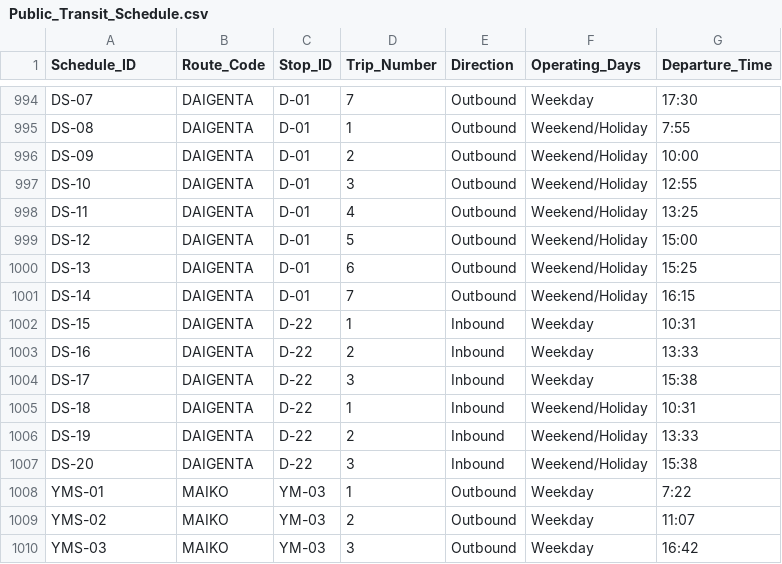
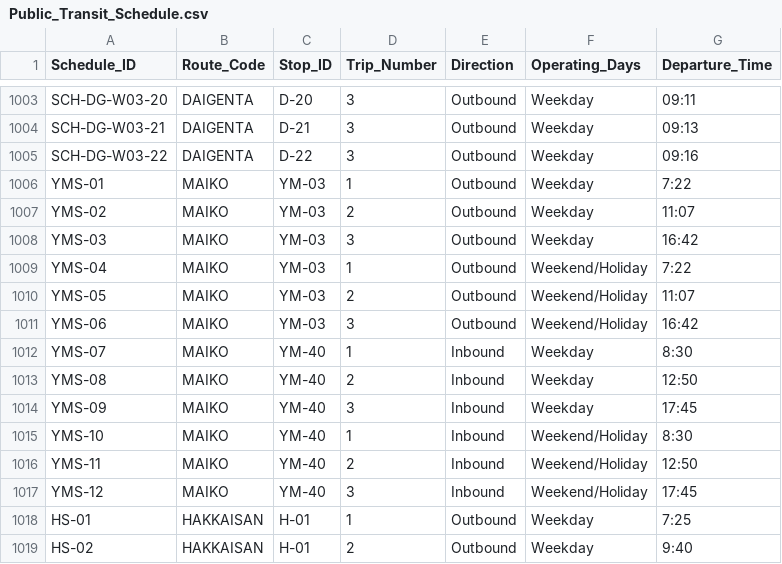
Before and after one commit to umiwumi/transit-digitization, a CSV file: Public_Transit_Schedule.csv, drawn as a sheet; only a part is shown, gaps mark what is left out; the shorter side is filled out with more unchanged rows; removed rows and columns are numbered as before the commit, all else as after; the diff covers the shown part only; the diff names each change by its address in the sheet, - before the commit and + after, or states it on an @@ line.

```diff
--- a/Public_Transit_Schedule.csv
+++ b/Public_Transit_Schedule.csv
-A1003 (Schedule_ID): DS-07
+A1003 (Schedule_ID): SCH-DG-W03-20
-C1003 (Stop_ID): D-01
+C1003 (Stop_ID): D-20
-D1003 (Trip_Number): 7
+D1003 (Trip_Number): 3
-G1003 (Departure_Time): 17:30
+G1003 (Departure_Time): 09:11
-row 995: DS-08 | DAIGENTA | D-01 | 1 | Outbound | Weekend/Holiday | 7:55
-row 996: DS-09 | DAIGENTA | D-01 | 2 | Outbound | Weekend/Holiday | 10:00
-A1004 (Schedule_ID): DS-10
+A1004 (Schedule_ID): SCH-DG-W03-21
-C1004 (Stop_ID): D-01
+C1004 (Stop_ID): D-21
-F1004 (Operating_Days): Weekend/Holiday
+F1004 (Operating_Days): Weekday
-G1004 (Departure_Time): 12:55
+G1004 (Departure_Time): 09:13
-row 998: DS-11 | DAIGENTA | D-01 | 4 | Outbound | Weekend/Holiday | 13:25
-row 999: DS-12 | DAIGENTA | D-01 | 5 | Outbound | Weekend/Holiday | 15:00
-row 1000: DS-13 | DAIGENTA | D-01 | 6 | Outbound | Weekend/Holiday | 15:25
-row 1001: DS-14 | DAIGENTA | D-01 | 7 | Outbound | Weekend/Holiday | 16:15
-row 1002: DS-15 | DAIGENTA | D-22 | 1 | Inbound | Weekday | 10:31
-row 1003: DS-16 | DAIGENTA | D-22 | 2 | Inbound | Weekday | 13:33
-A1005 (Schedule_ID): DS-17
+A1005 (Schedule_ID): SCH-DG-W03-22
-E1005 (Direction): Inbound
+E1005 (Direction): Outbound
-G1005 (Departure_Time): 15:38
+G1005 (Departure_Time): 09:16
-row 1005: DS-18 | DAIGENTA | D-22 | 1 | Inbound | Weekend/Holiday | 10:31
-row 1006: DS-19 | DAIGENTA | D-22 | 2 | Inbound | Weekend/Holiday | 13:33
-row 1007: DS-20 | DAIGENTA | D-22 | 3 | Inbound | Weekend/Holiday | 15:38
```
Also changed, not shown: 9 added rows and 20 edited cells elsewhere in this file.
